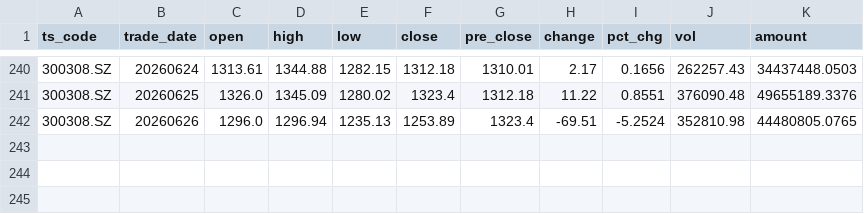
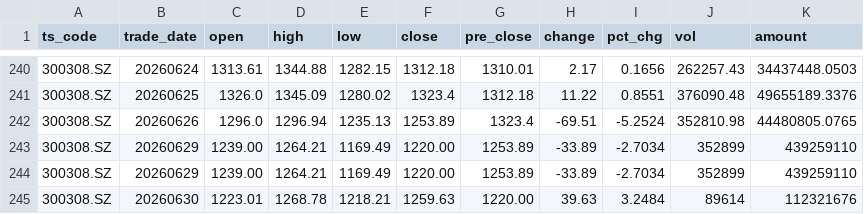
Before and after one commit to pointfish6660/AI-quant, a CSV file: task1-SZ300308/zhongji_xuchuang_data.csv, drawn as a sheet; only a part is shown, gaps mark what is left out.

Commit message:
Update data to 2026-06-30: 6/29 -2.70% to 1220, 6/30 +3.25% rebound to 1260

```diff
--- a/task1-SZ300308/zhongji_xuchuang_data.csv
+++ b/task1-SZ300308/zhongji_xuchuang_data.csv
@@ -242 +242,4 @@
 300308.SZ,20260626,1296.0,1296.94,1235.13,1253.89,1323.4,-69.51,-5.2524,352810.98,44480805.0765
+300308.SZ,20260629,1239.00,1264.21,1169.49,1220.00,1253.89,-33.89,-2.7034,352899,439259110
+300308.SZ,20260629,1239.00,1264.21,1169.49,1220.00,1253.89,-33.89,-2.7034,352899,439259110
+300308.SZ,20260630,1223.01,1268.78,1218.21,1259.63,1220.00,39.63,3.2484,89614,112321676
```
Also changed, not shown: 2 other files.
